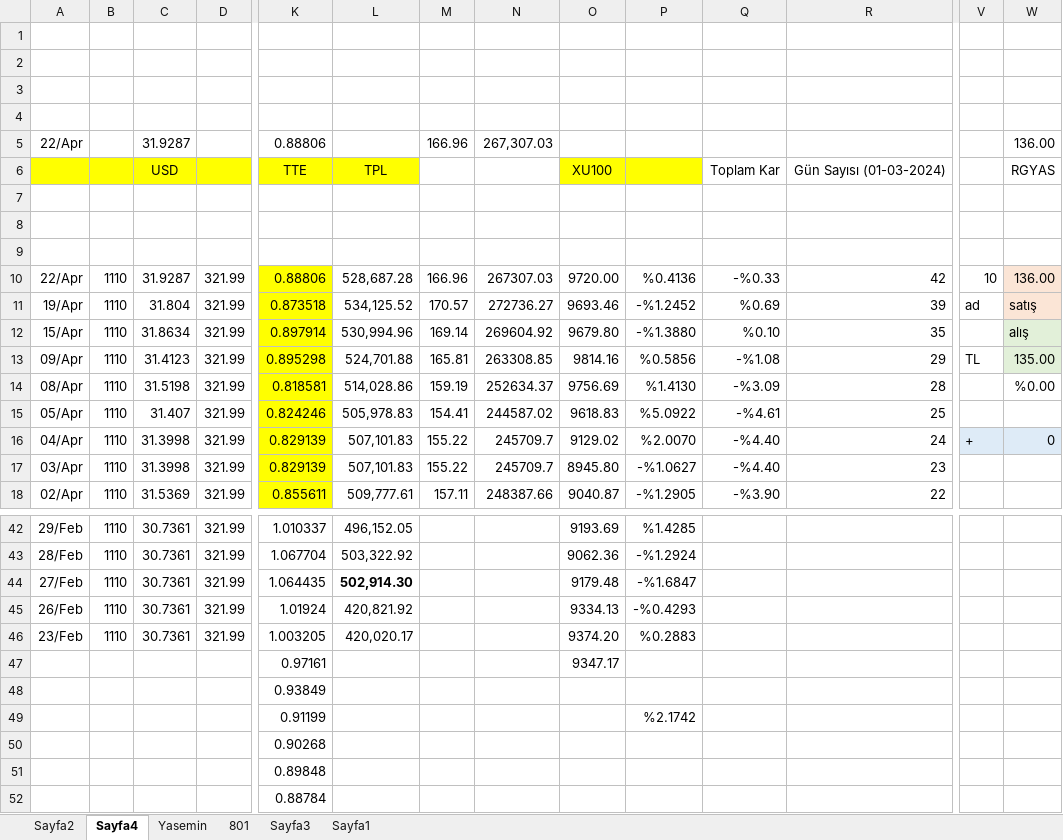
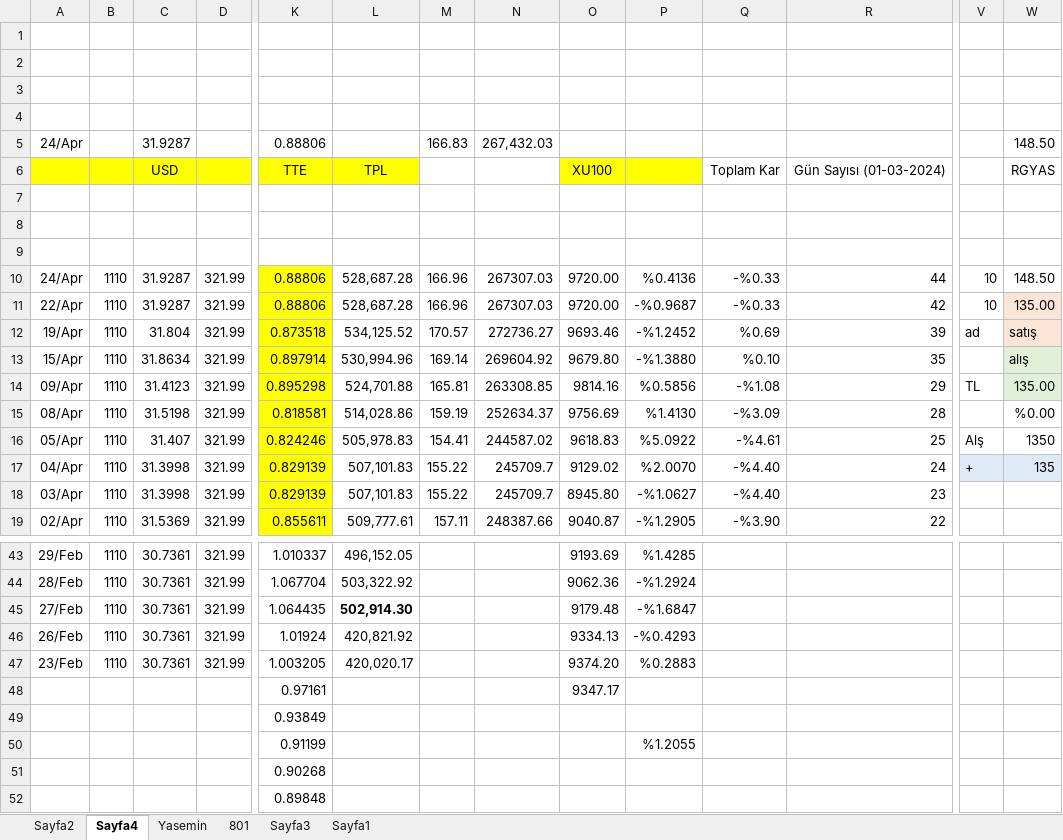
Before and after one commit to roboturx/tdy, an Excel workbook: 05-24-YTRM.xlsx, sheet Sayfa4, drawn as a sheet; only a part is shown, gaps mark what is left out; the shorter side is filled out with more unchanged rows; values as stored, in another font and other column widths than the file's, no borders; addresses are those after the commit; rows hold the shown columns only; the diff names each change by its address in the sheet, - before the commit and + after, or states it on an @@ line.

```diff
--- a/05-24-YTRM.xlsx (sheet Sayfa4)
+++ b/05-24-YTRM.xlsx (sheet Sayfa4)
-A5: 22/Apr
+A5: 24/Apr
-M5: 166.96
+M5: 166.83
-N5: 267,307.03
+N5: 267,432.03
-W5: 136.00
+W5: 148.50
+row 10: 24/Apr | 1110 | 31.9287 | 321.99 | 0.88806 | 528,687.28 | 166.96 | 267307.03 | 9720.00 | %0.4136 | -%0.33 | 44 | 10 | 148.50
-P11: %0.4136
+P11: -%0.9687
-W11: 136.00
+W11: 135.00
-V16: (empty)
+V16: Alş
-W16: (empty)
+W16: 1350
-W17: 0
+W17: 135
-P50: %2.1742
+P50: %1.2055
```
Also changed, not shown: sheet Sayfa2, formulas that keep their value, 04-24-Gnlkx.xlsx, 10 other files.
